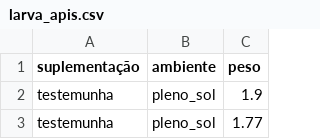
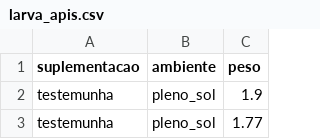
Before and after one commit to Leprechault/PEN-533, a CSV file: larva_apis.csv, drawn as a sheet; only a part is shown.

Commit message:
Update larva_apis.csv

```diff
--- a/larva_apis.csv
+++ b/larva_apis.csv
@@ -1,2 +1,2 @@
-suplementação,ambiente,peso
+suplementacao,ambiente,peso
 testemunha,pleno_sol,1.9
```
